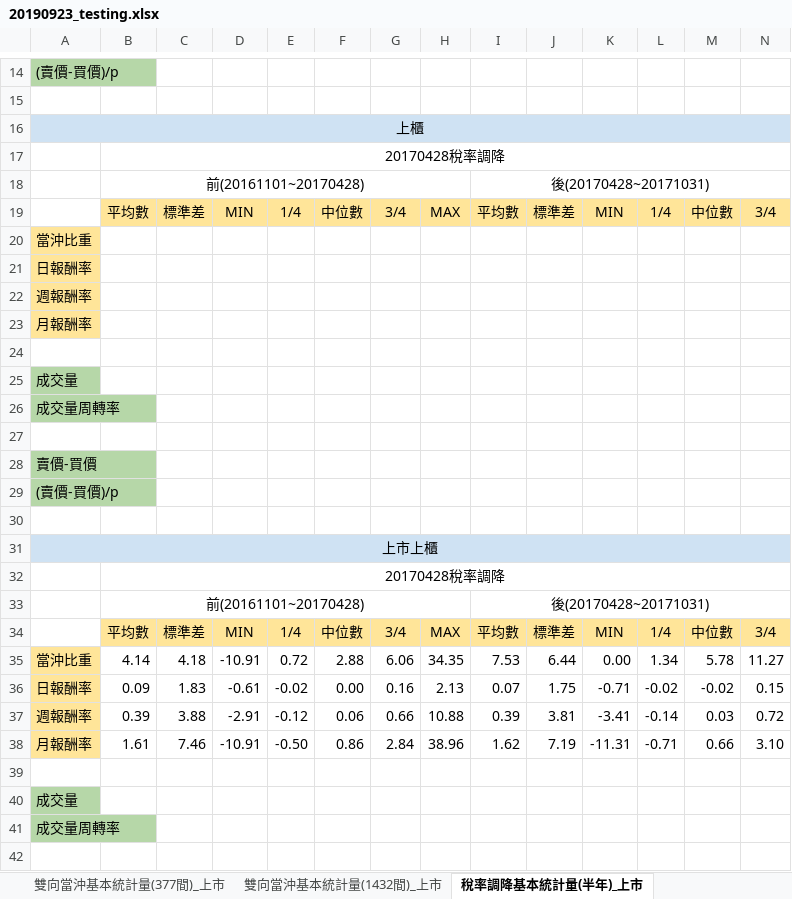
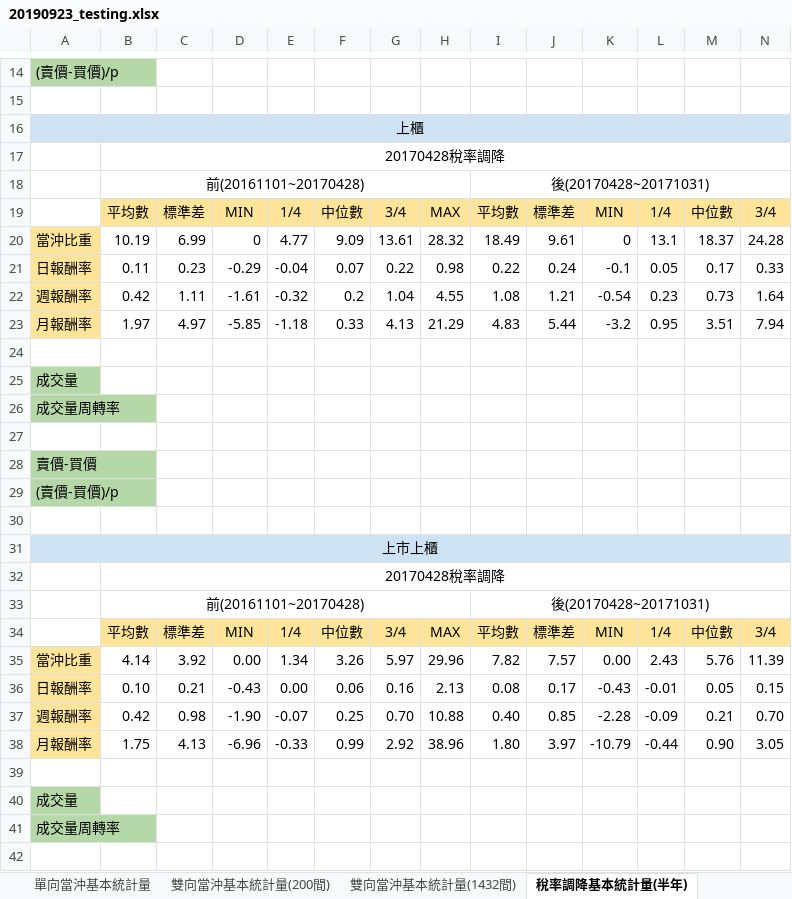
Before and after one commit to mattNest/Day-Trade-Graduate-Project, an Excel workbook: code/20190923_testing.xlsx, sheet 稅率調降基本統計量(半年), drawn as a sheet; only a part is shown, gaps mark what is left out; values as stored, in another font and other column widths than the file's, no borders; removed rows and columns are numbered as before the commit, all else as after; rows hold the shown columns only; the diff covers the shown part only; the diff names each change by its address in the sheet, - before the commit and + after, or states it on an @@ line.

```diff
--- a/code/20190923_testing.xlsx (sheet 稅率調降基本統計量(半年))
+++ b/code/20190923_testing.xlsx (sheet 稅率調降基本統計量(半年))
-sheet tab: 雙向當沖基本統計量(1432間)_上市
+sheet tab: 雙向當沖基本統計量(1432間)
-sheet tab: 稅率調降基本統計量(半年)_上市
+sheet tab: 稅率調降基本統計量(半年)
-sheet tab: 雙向當沖基本統計量(377間)_上市
-row 20: 當沖比重
-row 21: 日報酬率
-row 22: 週報酬率
-row 23: 月報酬率
+row 20: 當沖比重 | 10.19 | 6.99 | 0 | 4.77 | 9.09 | 13.61 | 28.32 | 18.49 | 9.61 | 0 | 13.1 | 18.37 | 24.28
+row 21: 日報酬率 | 0.11 | 0.23 | -0.29 | -0.04 | 0.07 | 0.22 | 0.98 | 0.22 | 0.24 | -0.1 | 0.05 | 0.17 | 0.33
+row 22: 週報酬率 | 0.42 | 1.11 | -1.61 | -0.32 | 0.2 | 1.04 | 4.55 | 1.08 | 1.21 | -0.54 | 0.23 | 0.73 | 1.64
+row 23: 月報酬率 | 1.97 | 4.97 | -5.85 | -1.18 | 0.33 | 4.13 | 21.29 | 4.83 | 5.44 | -3.2 | 0.95 | 3.51 | 7.94
-row 35: 當沖比重 | 4.14 | 4.18 | -10.91 | 0.72 | 2.88 | 6.06 | 34.35 | 7.53 | 6.44 | 0.00 | 1.34 | 5.78 | 11.27
-row 36: 日報酬率 | 0.09 | 1.83 | -0.61 | -0.02 | 0.00 | 0.16 | 2.13 | 0.07 | 1.75 | -0.71 | -0.02 | -0.02 | 0.15
-row 37: 週報酬率 | 0.39 | 3.88 | -2.91 | -0.12 | 0.06 | 0.66 | 10.88 | 0.39 | 3.81 | -3.41 | -0.14 | 0.03 | 0.72
-row 38: 月報酬率 | 1.61 | 7.46 | -10.91 | -0.50 | 0.86 | 2.84 | 38.96 | 1.62 | 7.19 | -11.31 | -0.71 | 0.66 | 3.10
+row 35: 當沖比重 | 4.14 | 3.92 | 0.00 | 1.34 | 3.26 | 5.97 | 29.96 | 7.82 | 7.57 | 0.00 | 2.43 | 5.76 | 11.39
+row 36: 日報酬率 | 0.10 | 0.21 | -0.43 | 0.00 | 0.06 | 0.16 | 2.13 | 0.08 | 0.17 | -0.43 | -0.01 | 0.05 | 0.15
+row 37: 週報酬率 | 0.42 | 0.98 | -1.90 | -0.07 | 0.25 | 0.70 | 10.88 | 0.40 | 0.85 | -2.28 | -0.09 | 0.21 | 0.70
+row 38: 月報酬率 | 1.75 | 4.13 | -6.96 | -0.33 | 0.99 | 2.92 | 38.96 | 1.80 | 3.97 | -10.79 | -0.44 | 0.90 | 3.05
```
Also changed, not shown: 1 added row, 1 removed row and 27 edited cells elsewhere in this sheet, sheet 稅率調降基本統計量(一年), sheet 雙向當沖基本統計量(1432間), sheet 雙向當沖基本統計量(200間), sheet 單向當沖基本統計量, sheet 基本統計量檢定結果, other sheet tabs, 2 other files.
